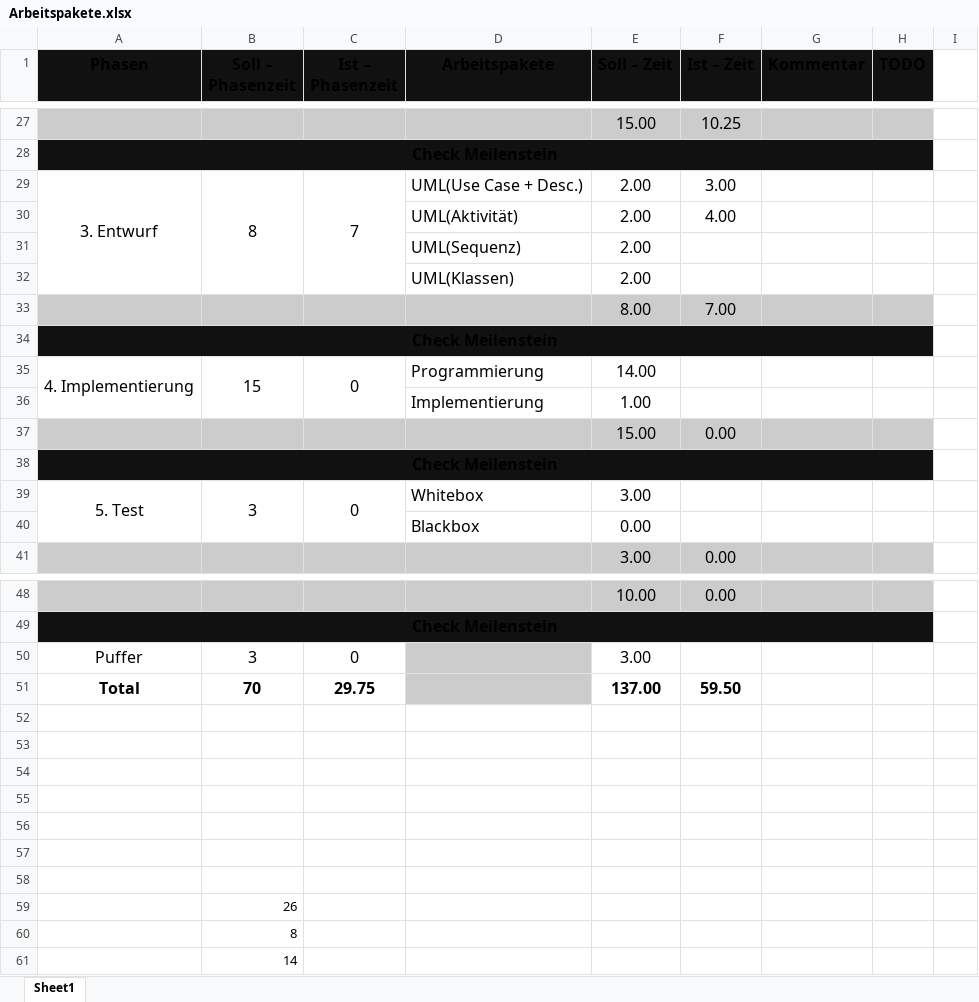
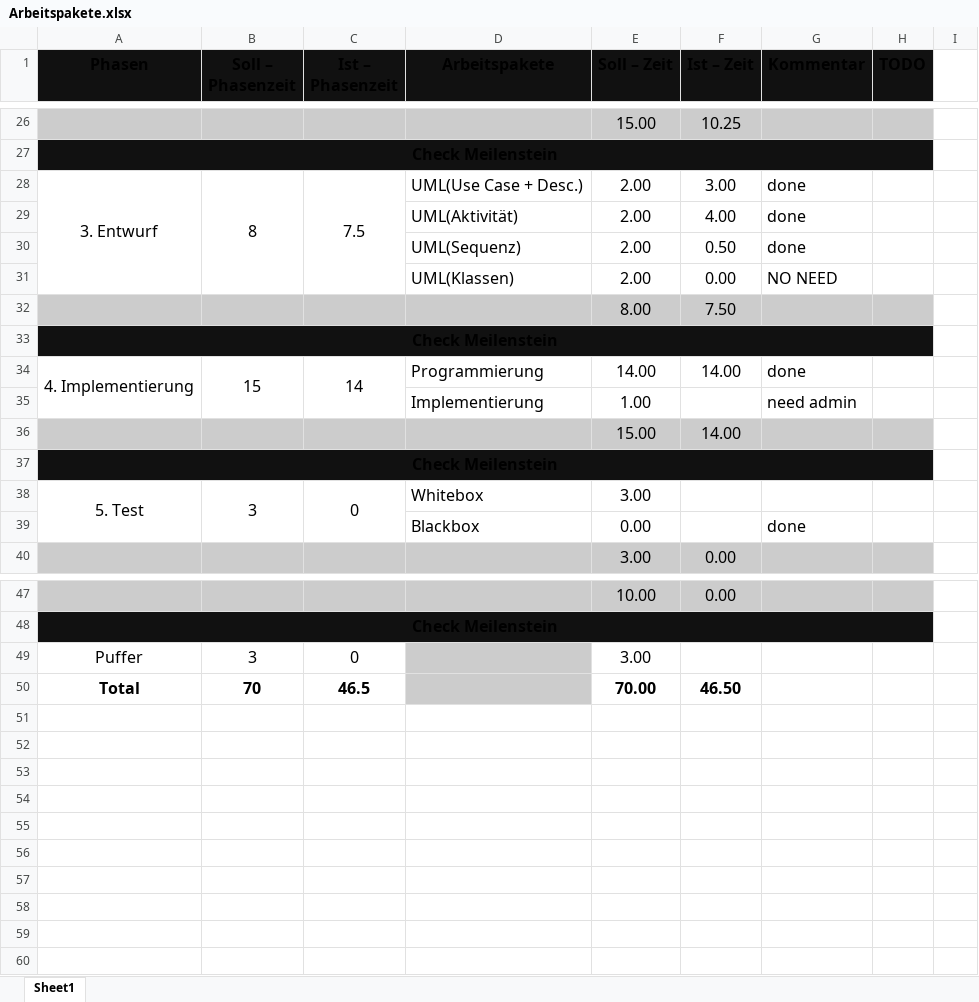
Before and after one commit to gelinger777/ihk, an Excel workbook: 1. Analyse/Arbeitspakete.xlsx, sheet Sheet1, drawn as a sheet; only a part is shown, gaps mark what is left out; values as stored, in another font and other column widths than the file's, no borders; removed rows and columns are numbered as before the commit, all else as after; the diff covers the shown part only; the diff names each change by its address in the sheet, - before the commit and + after, or states it on an @@ line.

```diff
--- a/1. Analyse/Arbeitspakete.xlsx (sheet Sheet1)
+++ b/1. Analyse/Arbeitspakete.xlsx (sheet Sheet1)
-C28 (Ist – Phasenzeit): 7
+C28 (Ist – Phasenzeit): 7.5
-G28:G30 (Kommentar): (empty)
+G28:G30 (Kommentar): done
-F30 (Ist – Zeit): (empty)
+F30 (Ist – Zeit): 0.50
-F31 (Ist – Zeit): (empty)
+F31 (Ist – Zeit): 0.00
-G31 (Kommentar): (empty)
+G31 (Kommentar): NO NEED
-F32 (Ist – Zeit): 7.00
+F32 (Ist – Zeit): 7.50
-C34 (Ist – Phasenzeit): 0
+C34 (Ist – Phasenzeit): 14
-F34 (Ist – Zeit): (empty)
+F34 (Ist – Zeit): 14.00
-G34 (Kommentar): (empty)
+G34 (Kommentar): done
-G35 (Kommentar): (empty)
+G35 (Kommentar): need admin
-F36 (Ist – Zeit): 0.00
+F36 (Ist – Zeit): 14.00
-G39 (Kommentar): (empty)
+G39 (Kommentar): done
-C50 (Ist – Phasenzeit): 29.75
+C50 (Ist – Phasenzeit): 46.5
-E50 (Soll – Zeit): 137.00
+E50 (Soll – Zeit): 70.00
-F50 (Ist – Zeit): 59.50
+F50 (Ist – Zeit): 46.50
-row 52: (empty)
-row 53: (empty)
-row 54: (empty)
-row 55: (empty)
-row 56: (empty)
-row 57: (empty)
-row 58: (empty)
-row 59:  | 26
-row 60:  | 8
-row 61:  | 14
```
Also changed, not shown: 1 removed row and 9 edited cells elsewhere in this sheet, formulas that keep their value, 1. Analyse/Arbeitspakete v0.1.xlsx, 1. Analyse/Wirtschaftlichkeitsanalyse.xlsx, 33 other files.
